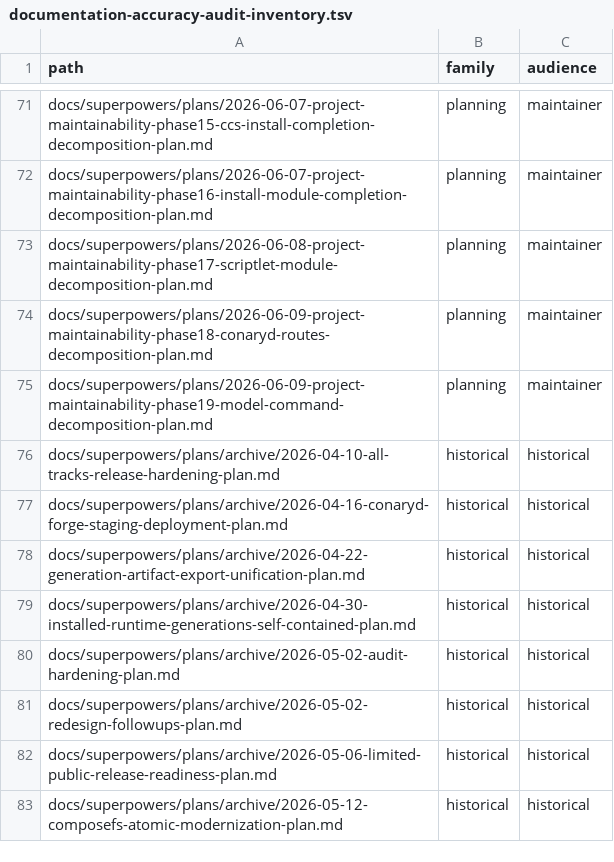
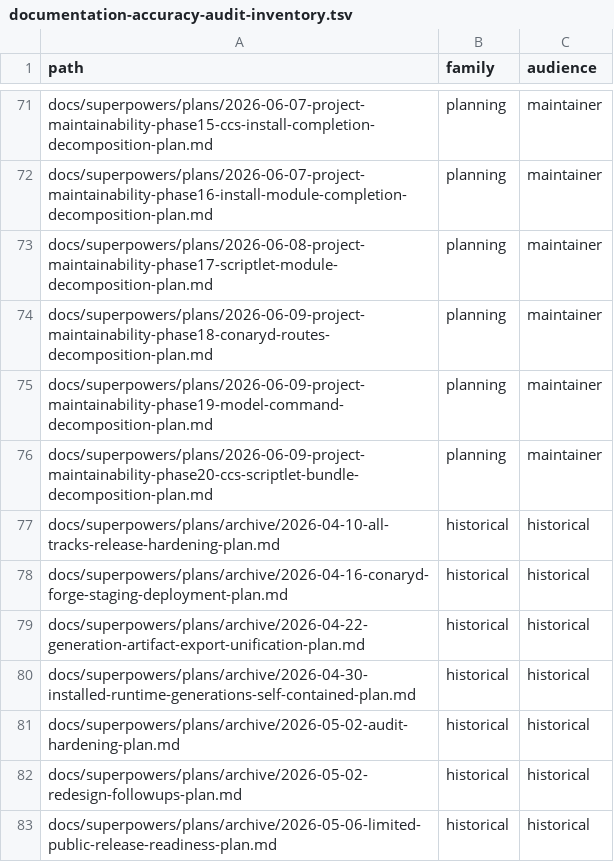
Before and after one commit to ConaryLabs/Conary, a TSV file: docs/superpowers/documentation-accuracy-audit-inventory.tsv, drawn as a sheet; only a part is shown, gaps mark what is left out; the shorter side is filled out with more unchanged rows; the diff names each change by its address in the sheet, - before the commit and + after, or states it on an @@ line.

```diff
--- a/docs/superpowers/documentation-accuracy-audit-inventory.tsv
+++ b/docs/superpowers/documentation-accuracy-audit-inventory.tsv
+row 76: docs/superpowers/plans/2026-06-09-project-maintainability-phase20-ccs-scriptlet-bundle-decomposition-plan.md | planning | maintainer
```
Also changed, not shown: docs/superpowers/documentation-accuracy-audit-ledger.tsv, 2 other files.
